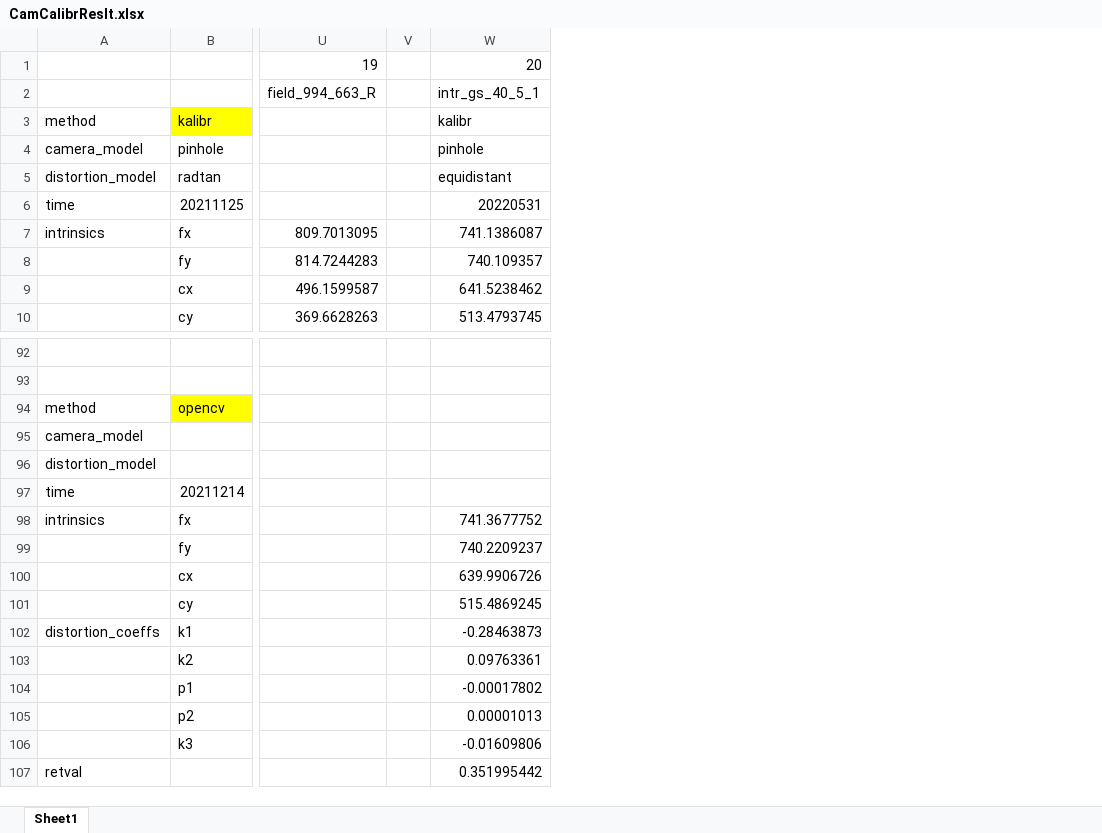
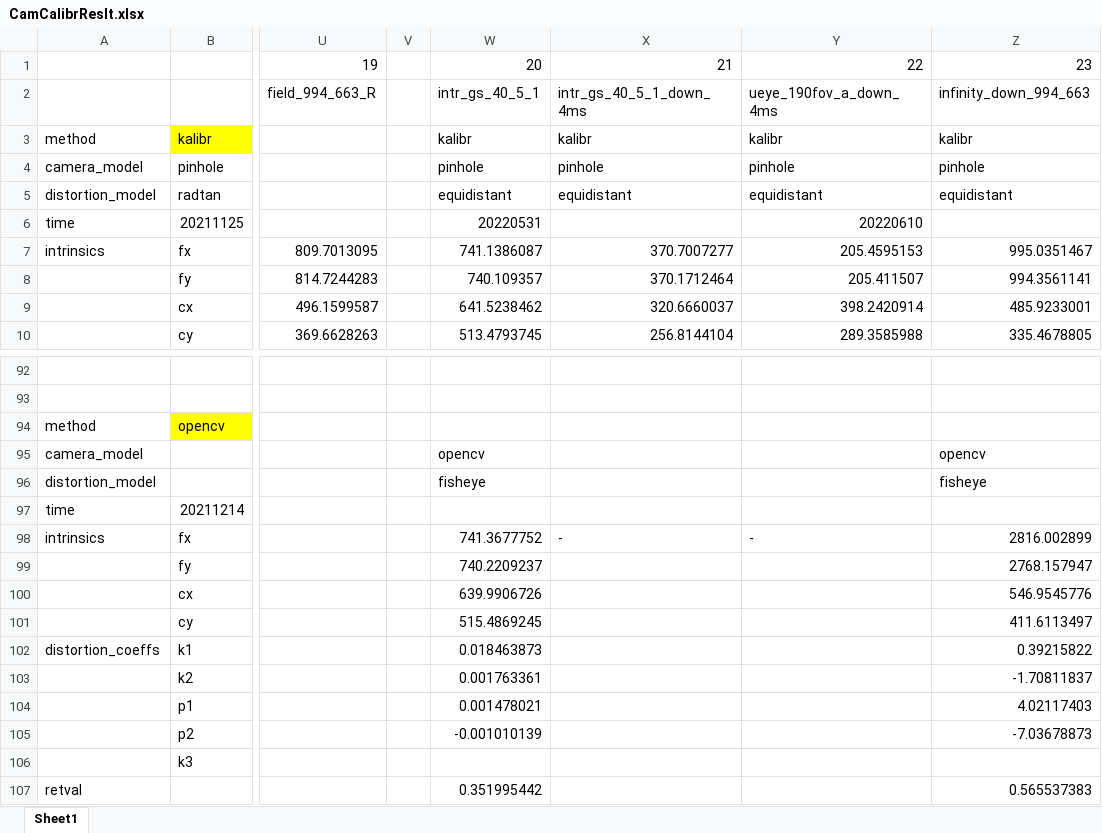
Before and after one commit to Achry1224/CamCalibr, an Excel workbook: Dataset/Result/CamCalibrReslt.xlsx, sheet Sheet1, drawn as a sheet; only a part is shown, gaps mark what is left out; values as stored, in another font and other column widths than the file's, no borders; the diff names each change by its address in the sheet, - before the commit and + after, or states it on an @@ line.

```diff
--- a/Dataset/Result/CamCalibrReslt.xlsx (sheet Sheet1)
+++ b/Dataset/Result/CamCalibrReslt.xlsx (sheet Sheet1)
+column X, rows 1-10: 21 | intr_gs_40_5_1_down_4ms | kalibr | pinhole | equidistant |  | 370.7007277 | 370.1712464 | 320.6660037 | 256.8144104; row 98: -
+column Y, rows 1-10: 22 | ueye_190fov_a_down_4ms | kalibr | pinhole | equidistant | 20220610 | 205.4595153 | 205.411507 | 398.2420914 | 289.3585988; row 98: -
+column Z, rows 1-10: 23 | infinity_down_994_663 | kalibr | pinhole | equidistant |  | 995.0351467 | 994.3561141 | 485.9233001 | 335.4678805; rows 95-107: opencv | fisheye |  | 2816.002899 | 2768.157947 | 546.9545776 | 411.6113497 | 0.39215822 | -1.70811837 | 4.02117403 | -7.03678873 |  | 0.565537383
-W95: (empty)
+W95: opencv
-W96: (empty)
+W96: fisheye
-W102: -0.28463873
+W102: 0.018463873
-W103: 0.09763361
+W103: 0.001763361
-W104: -0.00017802
+W104: 0.001478021
-W105: 0.00001013
+W105: -0.001010139
-W106: -0.01609806
+W106: (empty)
```
Also changed, not shown: 35 other files.
